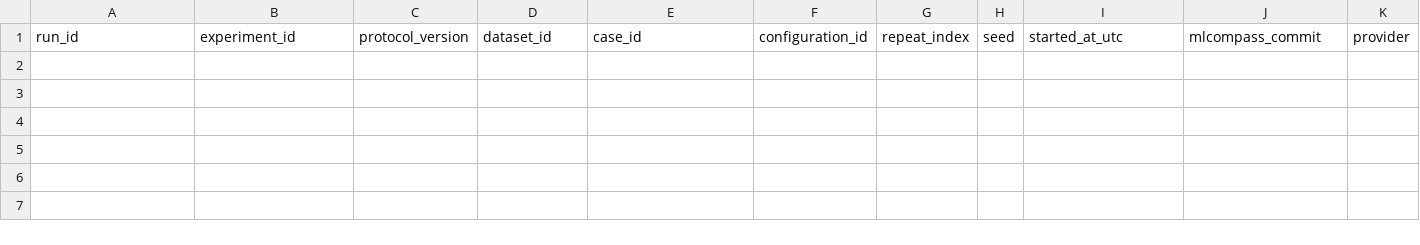
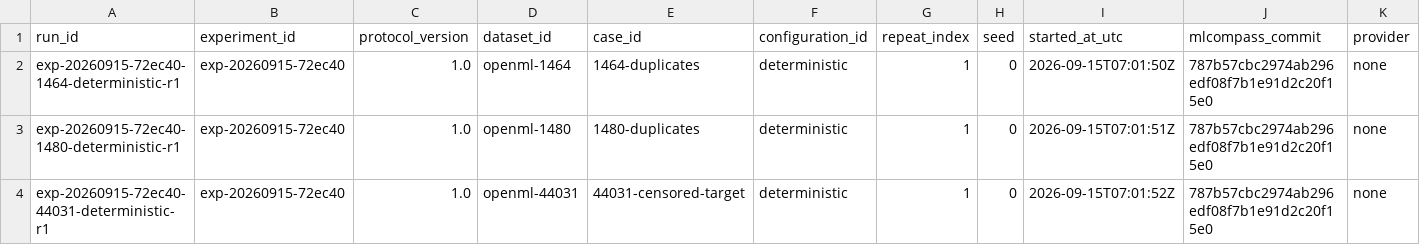
Before and after one commit to hakansabunis/mlcompass, a CSV file: benchmark/results.csv, drawn as a sheet; only a part is shown; rows hold the shown columns only; the diff names each change by its address in the sheet, - before the commit and + after, or states it on an @@ line.

Commit message:
Benchmark runner: frozen plans, preserved evidence, scored results
Yusuf's `protocol.md` describes the procedure; this executes it. One
invocation runs every dataset x configuration x repetition cell, keeps
what each run produced, scores it against a frozen registry, and appends
a row per run to `results.csv`.

The protocol points that actually constrain the code:

Section 1 wants the plan frozen before execution, so `--plan` writes
`runs/<experiment_id>/plan.md` and stops, and execution refuses to start
without one. A run cannot be scored under settings invented after seeing
it.

Section 2 wants identical inputs, so every dataset is re-hashed against
the registry before use and a mismatch aborts. OpenML ids move across
versions; a benchmark whose inputs drift is measuring nothing.

Section 3 wants a fresh workspace per repetition and monotonic timing, so
each run gets its own temp directory with no `.mlcompass/` and is timed
from command start to completion, preparation excluded. Failed and
timed-out runs are recorded with blank detection counts rather than
discarded.

`ground_truth.json` holds the three cases, each derived from a
deterministic property of the pinned file and carrying the one-liner
that recomputes it: 215 duplicate rows in 748 for OpenML 1464, 13 in 583
for 1480, and 965 of 20640 rows at the target's exact maximum for 44031.
Matching needs both a pattern and the magnitude, because naming a defect
without its number does not identify it.

Two things are deliberately not scored. `false_positives` and
`hallucinations` need judgement the script does not have, so unmatched
findings go to `unverified_findings`, which section 4 says is the right
bucket for a claim that can be neither confirmed nor refuted. And mild
class imbalance on 1464 and 1480 is excluded from the registry rather
than silently ignored: it is real but no reasonable tool must flag it,
and counting it would pad the recall denominator.

The registry records that it has one reviewer, not the two section 4
prefers. Every case is recomputable from the sha256, so the judgement
content is low, but the limitation is stated rather than skipped.

First scored experiment is committed with it: 3/3 detected, 0 unverified
findings, on the commit that added the two detectors those cases exist
to test.

```diff
--- a/benchmark/results.csv
+++ b/benchmark/results.csv
+row 2: exp-20260915-72ec40-1464-deterministic-r1 | exp-20260915-72ec40 | 1.0 | openml-1464 | 1464-duplicates | deterministic | 1 | 0 | 2026-09-15T07:01:50Z | 787b57cbc2974ab296edf08f7b1e91d2c20f15e0 | none
+row 3: exp-20260915-72ec40-1480-deterministic-r1 | exp-20260915-72ec40 | 1.0 | openml-1480 | 1480-duplicates | deterministic | 1 | 0 | 2026-09-15T07:01:51Z | 787b57cbc2974ab296edf08f7b1e91d2c20f15e0 | none
+row 4: exp-20260915-72ec40-44031-deterministic-r1 | exp-20260915-72ec40 | 1.0 | openml-44031 | 44031-censored-target | deterministic | 1 | 0 | 2026-09-15T07:01:52Z | 787b57cbc2974ab296edf08f7b1e91d2c20f15e0 | none
```
Also changed, not shown: 16 other files.
